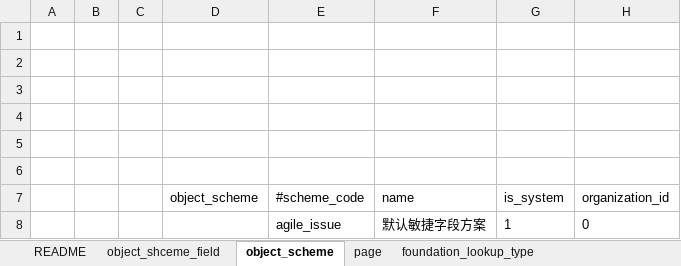
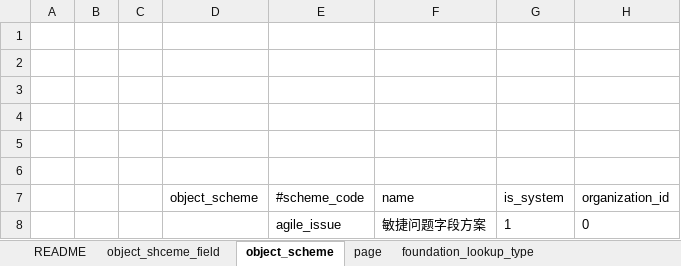
Before and after one commit to choerodon/foundation-service, an Excel workbook: src/main/resources/script/db/data_init/2019-04-08-data-init.xlsx, sheet object_scheme, drawn as a sheet; values as stored, in another font and other column widths than the file's, no borders; the diff names each change by its address in the sheet, - before the commit and + after, or states it on an @@ line.

```diff
--- a/src/main/resources/script/db/data_init/2019-04-08-data-init.xlsx (sheet object_scheme)
+++ b/src/main/resources/script/db/data_init/2019-04-08-data-init.xlsx (sheet object_scheme)
-F8 (name): 默认敏捷字段方案
+F8 (name): 敏捷问题字段方案
```
Also changed, not shown: sheet foundation_loopup_value, sheet page.
